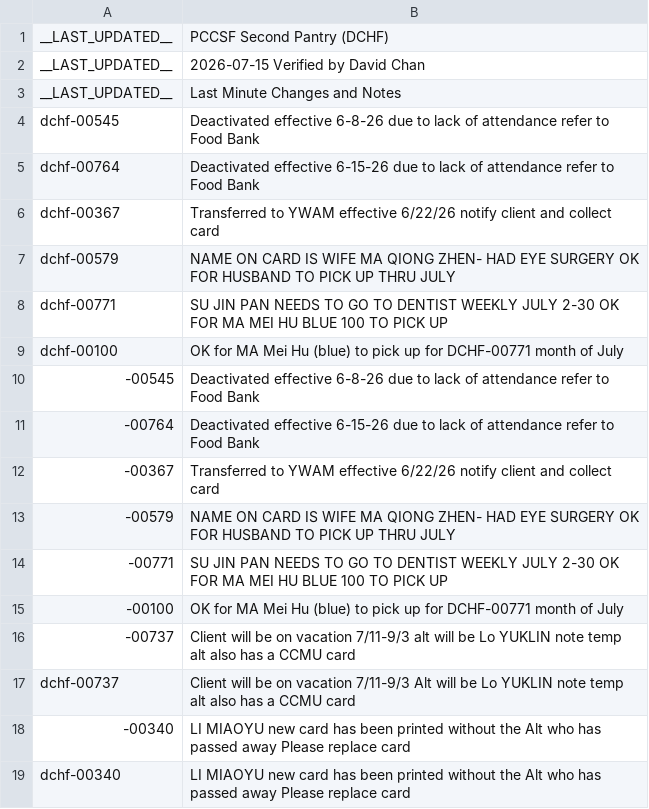
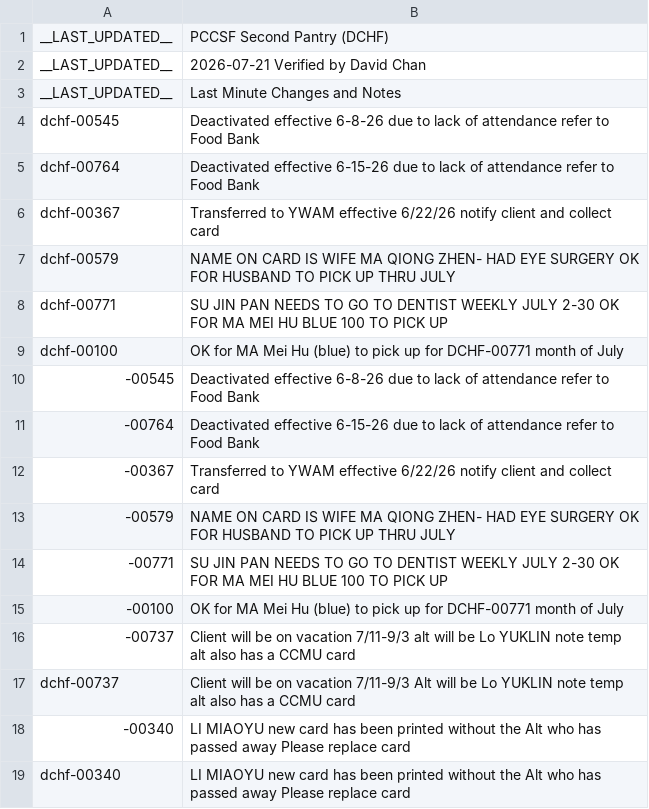
Before and after one commit to PCCSF-FOODPANTRY/DCHF-Cards, a CSV file: data.csv, drawn as a sheet.

Commit message:
Update last updated date in data.csv

```diff
--- a/data.csv
+++ b/data.csv
@@ -1,3 +1,3 @@
 __LAST_UPDATED__,PCCSF Second Pantry (DCHF)
-__LAST_UPDATED__,2026-07-15 Verified by David Chan
+__LAST_UPDATED__,2026-07-21 Verified by David Chan
 __LAST_UPDATED__,Last Minute Changes and Notes
```
